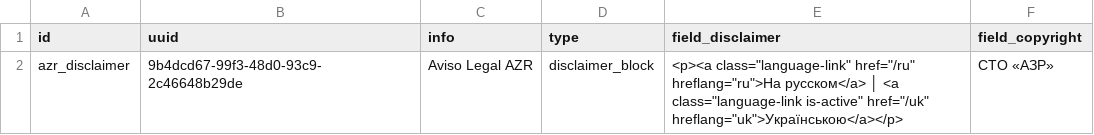
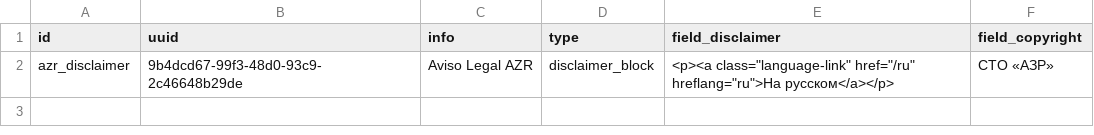
Before and after one commit to augantonov/presta, a CSV file: modules/azrua_content/default_content/languages/uk/block_content/disclaimer_block.csv, drawn as a sheet.

```diff
--- a/modules/azrua_content/default_content/languages/uk/block_content/disclaimer_block.csv
+++ b/modules/azrua_content/default_content/languages/uk/block_content/disclaimer_block.csv
@@ -1,3 +1,3 @@
 id,uuid,info,type,field_disclaimer,field_copyright
-azr_disclaimer,9b4dcd67-99f3-48d0-93c9-2c46648b29de,Aviso Legal AZR,disclaimer_block,"<p><a class=""language-link"" href=""/ru"" hreflang=""ru"">На русском</a> │ <a class=""language-link is-active"" href=""/uk"" hreflang=""uk"">Українською</a></p>
-",СТО «АЗР»
+azr_disclaimer,9b4dcd67-99f3-48d0-93c9-2c46648b29de,Aviso Legal AZR,disclaimer_block,"<p><a class=""language-link"" href=""/ru"" hreflang=""ru"">На русском</a></p>
+",СТО «АЗР»
```
Also changed, not shown: modules/azrua_content/default_content/languages/ru/block_content/disclaimer_block.csv.
